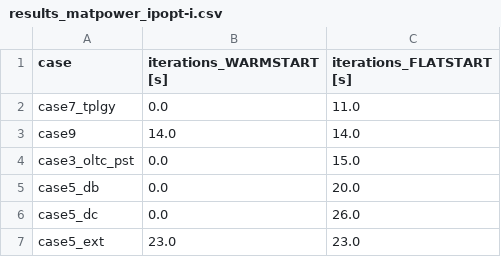
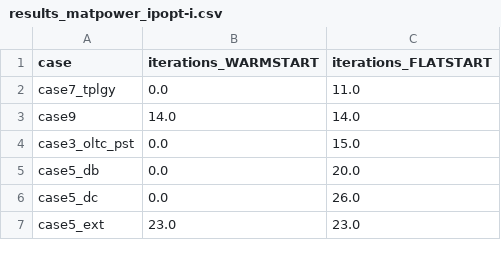
Before and after one commit to goghino/PowerModels-benchmarks, a CSV file: src/csv_formulations/compare_warmStart/results_matpower_ipopt-i.csv, drawn as a sheet; only a part is shown.

```diff
--- a/src/csv_formulations/compare_warmStart/results_matpower_ipopt-i.csv
+++ b/src/csv_formulations/compare_warmStart/results_matpower_ipopt-i.csv
@@ -1,2 +1,2 @@
-case,iterations_WARMSTART [s],iterations_FLATSTART [s]
+case,iterations_WARMSTART,iterations_FLATSTART
 case7_tplgy,0.0,11.0
```
Also changed, not shown: src/csv_formulations/compare_warmStart/results_matpower_ipopt-t.csv, src/csv_formulations/compare_warmStart/results_pglib-opf_ipopt-i.csv, 2 other files.
